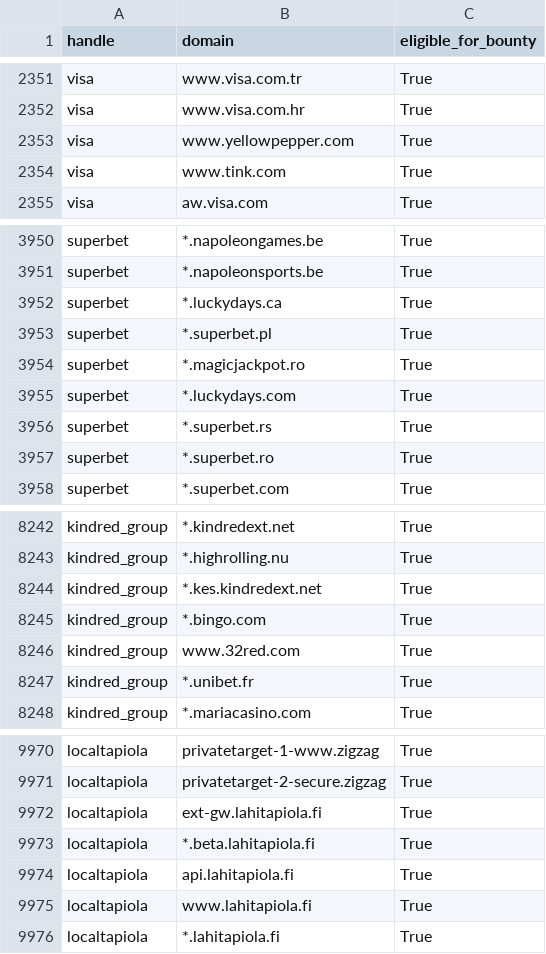
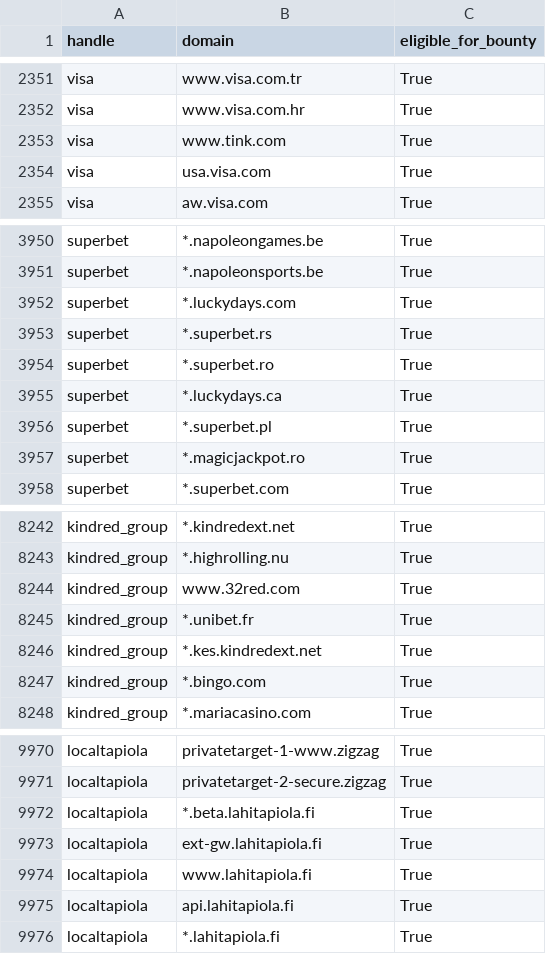
Before and after one commit to zhifana/h1domains, a CSV file: domains.csv, drawn as a sheet; only a part is shown, gaps mark what is left out; the diff covers the shown part only.

```diff
--- a/domains.csv
+++ b/domains.csv
@@ -2352,4 +2352,4 @@ visa,www.visa.com.tr,True
 visa,www.visa.com.hr,True
-visa,www.yellowpepper.com,True
 visa,www.tink.com,True
+visa,usa.visa.com,True
 visa,aw.visa.com,True
@@ -3951,8 +3951,8 @@ superbet,*.napoleongames.be,True
 superbet,*.napoleonsports.be,True
-superbet,*.luckydays.ca,True
-superbet,*.superbet.pl,True
-superbet,*.magicjackpot.ro,True
-superbet,*.luckydays.com,True
-superbet,*.superbet.rs,True
-superbet,*.superbet.ro,True
+superbet,*.luckydays.com,True
+superbet,*.superbet.rs,True
+superbet,*.superbet.ro,True
+superbet,*.luckydays.ca,True
+superbet,*.superbet.pl,True
+superbet,*.magicjackpot.ro,True
 superbet,*.superbet.com,True
@@ -8243,6 +8243,6 @@ kindred_group,*.kindredext.net,True
 kindred_group,*.highrolling.nu,True
-kindred_group,*.kes.kindredext.net,True
-kindred_group,*.bingo.com,True
-kindred_group,www.32red.com,True
-kindred_group,*.unibet.fr,True
+kindred_group,www.32red.com,True
+kindred_group,*.unibet.fr,True
+kindred_group,*.kes.kindredext.net,True
+kindred_group,*.bingo.com,True
 kindred_group,*.mariacasino.com,True
@@ -9971,6 +9971,6 @@ localtapiola,privatetarget-1-www.zigzag,True
 localtapiola,privatetarget-2-secure.zigzag,True
-localtapiola,ext-gw.lahitapiola.fi,True
-localtapiola,*.beta.lahitapiola.fi,True
-localtapiola,api.lahitapiola.fi,True
-localtapiola,www.lahitapiola.fi,True
+localtapiola,*.beta.lahitapiola.fi,True
+localtapiola,ext-gw.lahitapiola.fi,True
+localtapiola,www.lahitapiola.fi,True
+localtapiola,api.lahitapiola.fi,True
 localtapiola,*.lahitapiola.fi,True
```
Also changed, not shown: other rows of this file, 3 other files.
